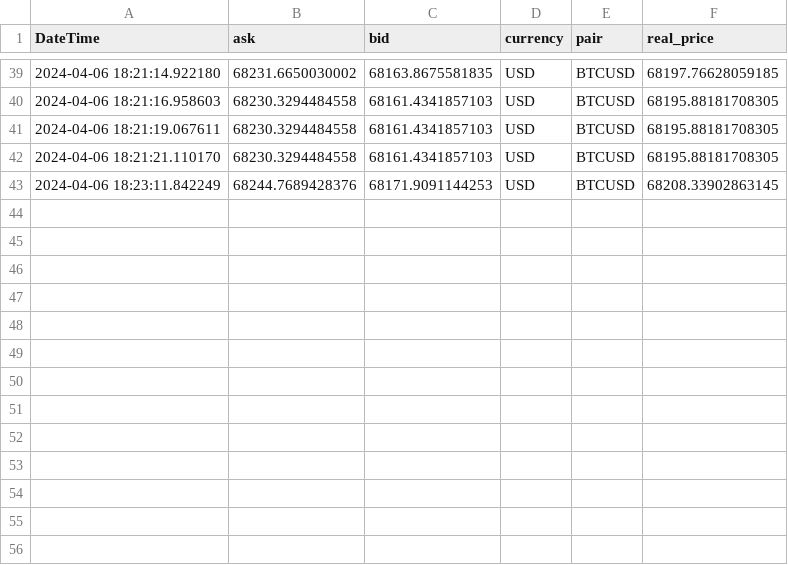
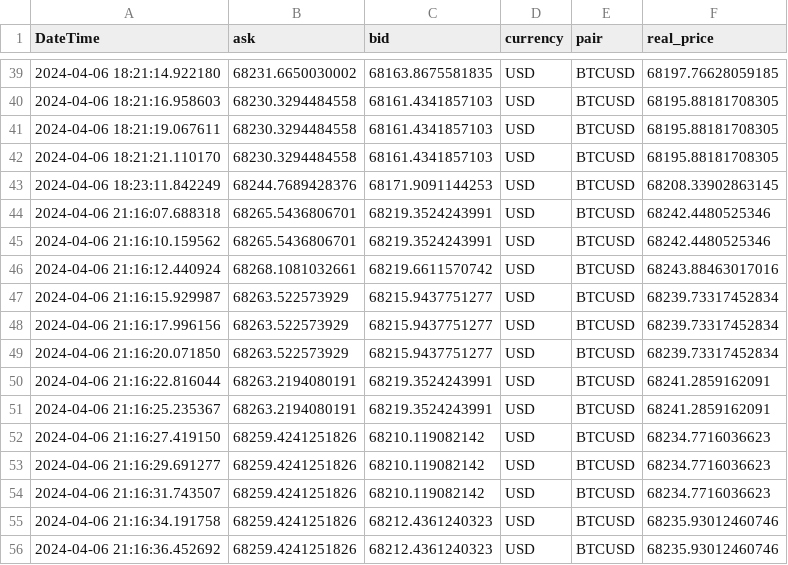
Before and after one commit to pedrofvgomes/el-presidente, a CSV file: market_data.csv, drawn as a sheet; only a part is shown, gaps mark what is left out.

```diff
--- a/market_data.csv
+++ b/market_data.csv
@@ -43 +43,14 @@ DateTime,ask,bid,currency,pair,real_price
 2024-04-06 18:23:11.842249,68244.7689428376,68171.9091144253,USD,BTCUSD,68208.33902863145
+2024-04-06 21:16:07.688318,68265.5436806701,68219.3524243991,USD,BTCUSD,68242.4480525346
+2024-04-06 21:16:10.159562,68265.5436806701,68219.3524243991,USD,BTCUSD,68242.4480525346
+2024-04-06 21:16:12.440924,68268.1081032661,68219.6611570742,USD,BTCUSD,68243.88463017016
+2024-04-06 21:16:15.929987,68263.522573929,68215.9437751277,USD,BTCUSD,68239.73317452834
+2024-04-06 21:16:17.996156,68263.522573929,68215.9437751277,USD,BTCUSD,68239.73317452834
+2024-04-06 21:16:20.071850,68263.522573929,68215.9437751277,USD,BTCUSD,68239.73317452834
+2024-04-06 21:16:22.816044,68263.2194080191,68219.3524243991,USD,BTCUSD,68241.2859162091
+2024-04-06 21:16:25.235367,68263.2194080191,68219.3524243991,USD,BTCUSD,68241.2859162091
+2024-04-06 21:16:27.419150,68259.4241251826,68210.119082142,USD,BTCUSD,68234.7716036623
+2024-04-06 21:16:29.691277,68259.4241251826,68210.119082142,USD,BTCUSD,68234.7716036623
+2024-04-06 21:16:31.743507,68259.4241251826,68210.119082142,USD,BTCUSD,68234.7716036623
+2024-04-06 21:16:34.191758,68259.4241251826,68212.4361240323,USD,BTCUSD,68235.93012460746
+2024-04-06 21:16:36.452692,68259.4241251826,68212.4361240323,USD,BTCUSD,68235.93012460746
```
Also changed, not shown: 1 other file.
